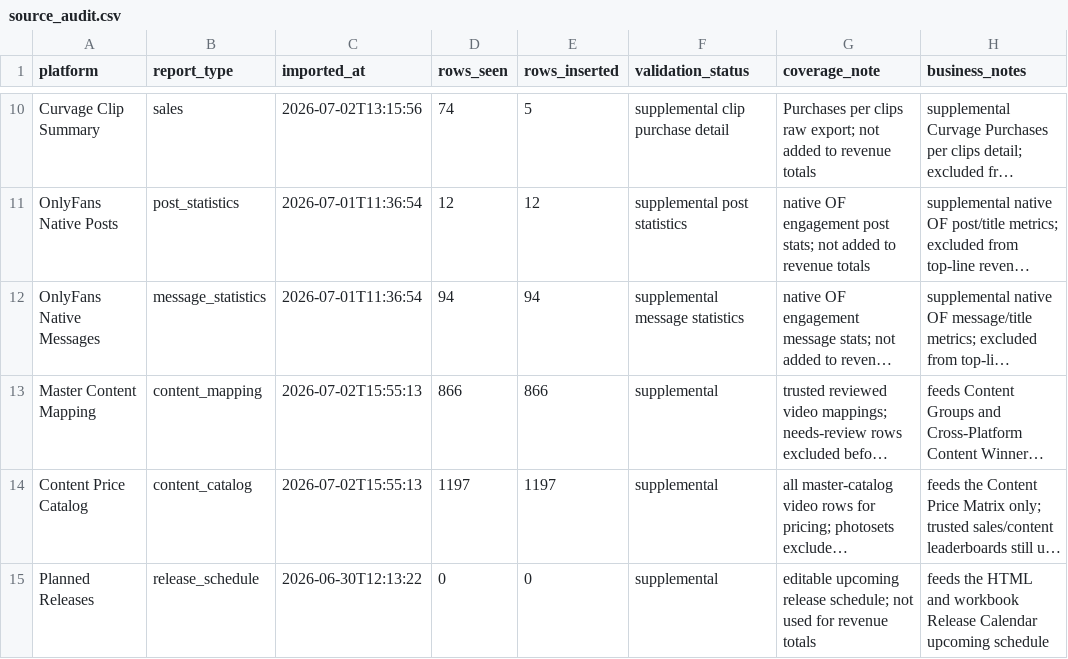
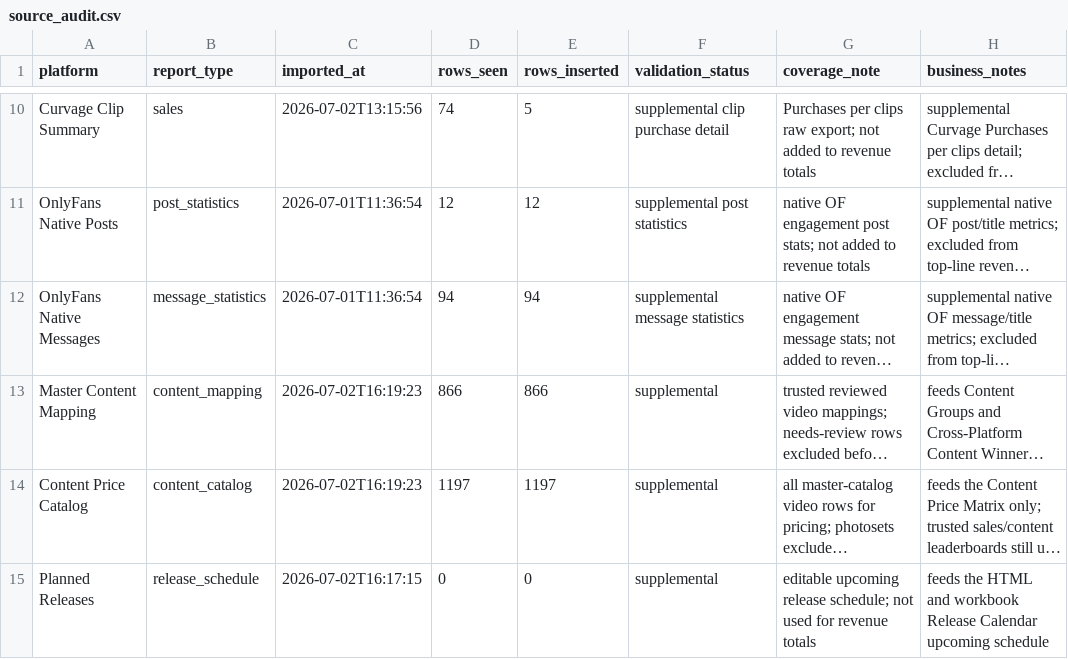
Before and after one commit to Trippaeon3/creator-sales-dashboard-public-2ba6b9a86c53, a CSV file: data/source_audit.csv, drawn as a sheet; only a part is shown, gaps mark what is left out; long unchanged cells end in …; the diff names each change by its address in the sheet, - before the commit and + after, or states it on an @@ line.

```diff
--- a/data/source_audit.csv
+++ b/data/source_audit.csv
-C13:C14 (imported_at): 2026-07-02T15:55:13
+C13:C14 (imported_at): 2026-07-02T16:19:23
-C15 (imported_at): 2026-06-30T12:13:22
+C15 (imported_at): 2026-07-02T16:17:15
```
Also changed, not shown: data/release_calendar.csv, 10 other files.
